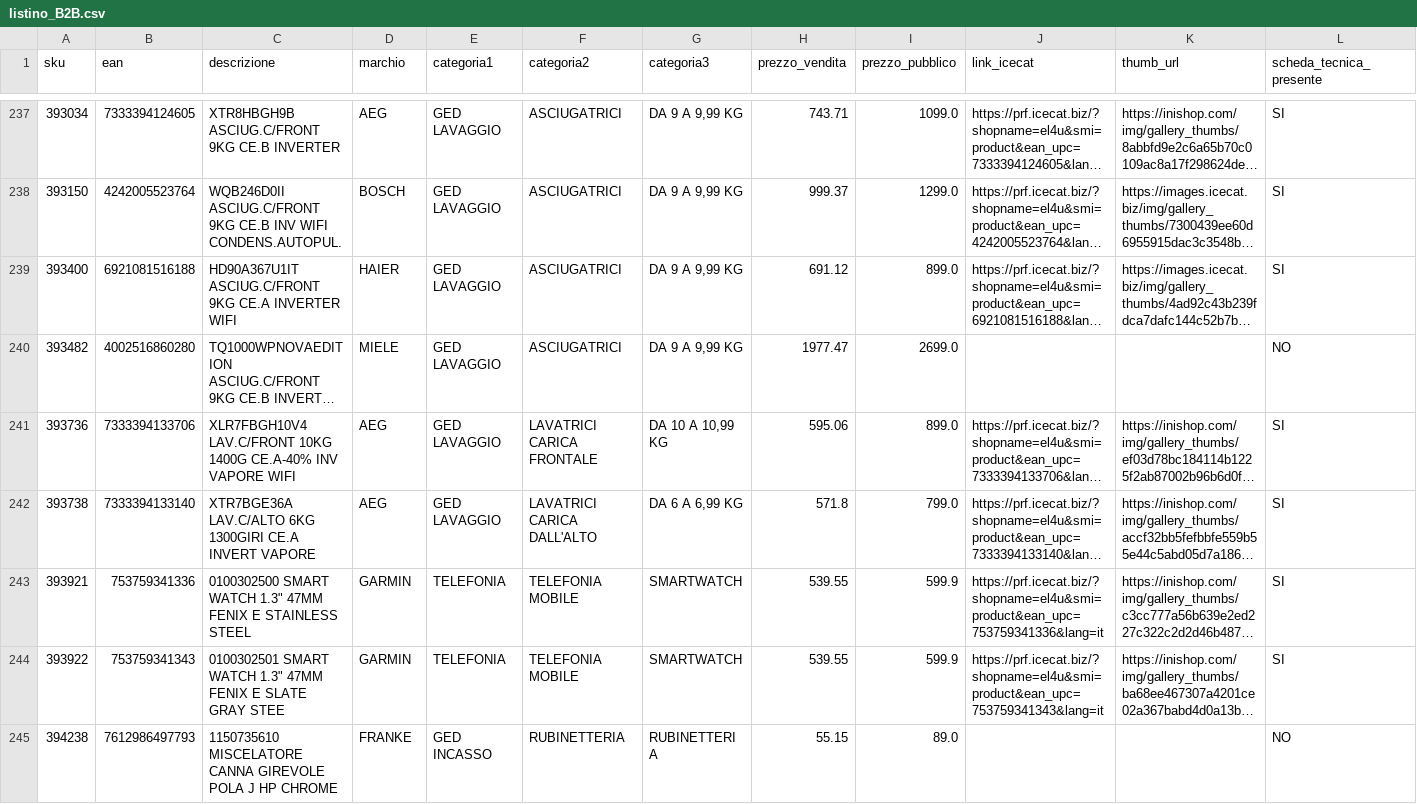
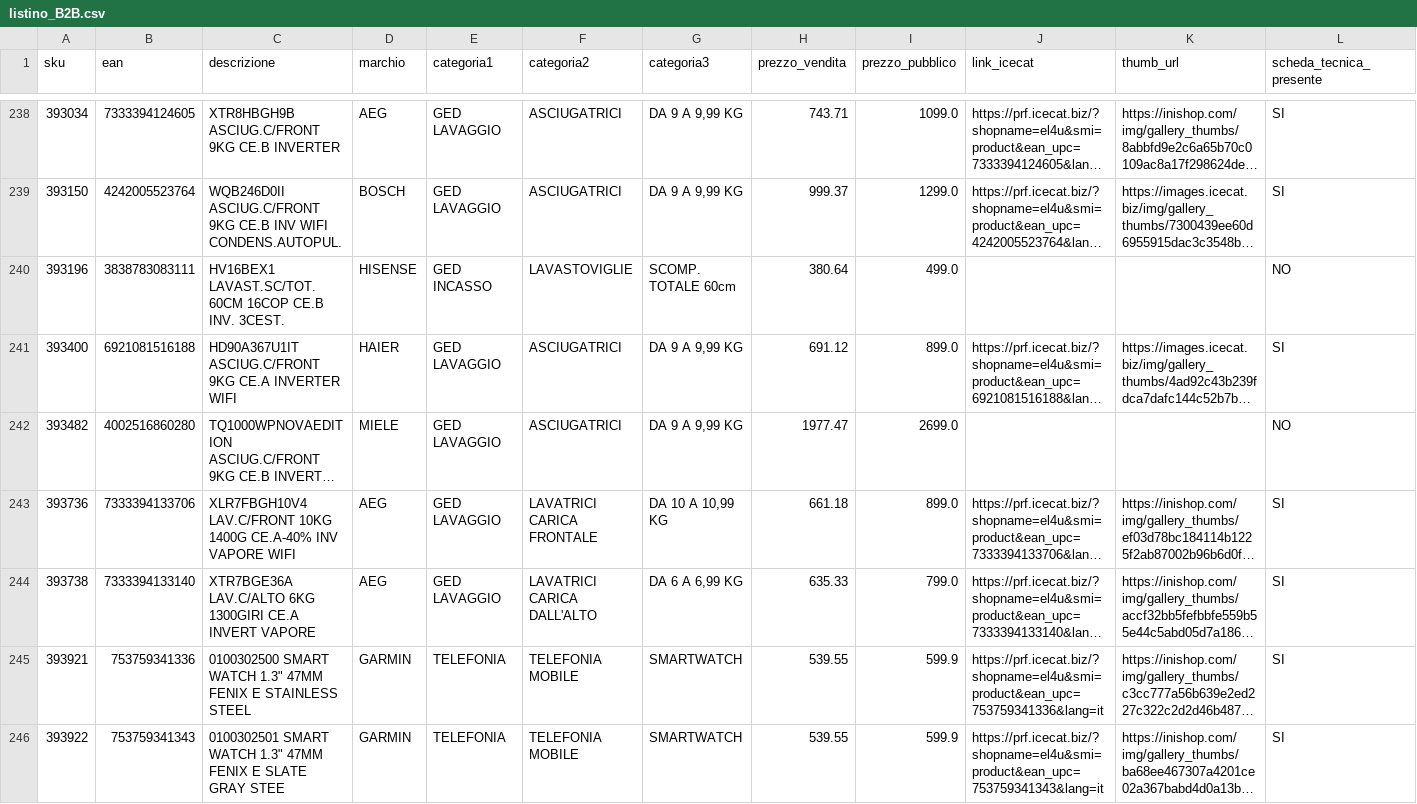
Before and after one commit to el4u-b2b/listino-b2b, a CSV file: listino_B2B.csv, drawn as a sheet; only a part is shown, gaps mark what is left out; the shorter side is filled out with more unchanged rows; long unchanged cells end in …; addresses are those after the commit; the diff covers the shown part only; the diff names each change by its address in the sheet, - before the commit and + after, or states it on an @@ line.

```diff
--- a/listino_B2B.csv
+++ b/listino_B2B.csv
+row 240: 393196 | 3838783083111 | HV16BEX1 LAVAST.SC/TOT.60CM 16COP CE.B INV. 3CEST. | HISENSE | GED INCASSO | LAVASTOVIGLIE | SCOMP. TOTALE 60cm | 380.64 | 499.0 |  |  | NO
-H243 (prezzo_vendita): 595.06
+H243 (prezzo_vendita): 661.18
-H244 (prezzo_vendita): 571.8
+H244 (prezzo_vendita): 635.33
```
Also changed, not shown: 5 added rows, 3 removed rows and 3 edited cells elsewhere in this file, 1 other file.
